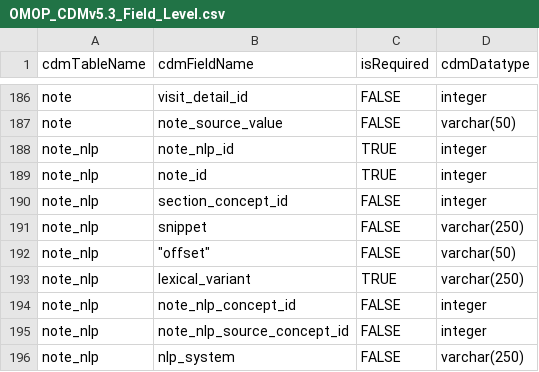
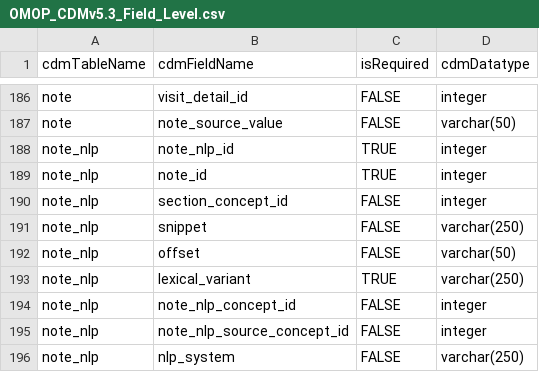
Before and after one commit to darwin-eu/CDMConnector, a CSV file: inst/csv/OMOP_CDMv5.3_Field_Level.csv, drawn as a sheet; only a part is shown, gaps mark what is left out.

Commit message:
fix offset column in cdm ddl

```diff
--- a/inst/csv/OMOP_CDMv5.3_Field_Level.csv
+++ b/inst/csv/OMOP_CDMv5.3_Field_Level.csv
@@ -191,3 +191,3 @@ note_nlp,section_concept_id,FALSE,integer
 note_nlp,snippet,FALSE,varchar(250)
-note_nlp,"""offset""",FALSE,varchar(50)
+note_nlp,offset,FALSE,varchar(50)
 note_nlp,lexical_variant,TRUE,varchar(250)
```
Also changed, not shown: inst/csv/OMOP_CDMv5.4_Field_Level.csv, 2 other files.
